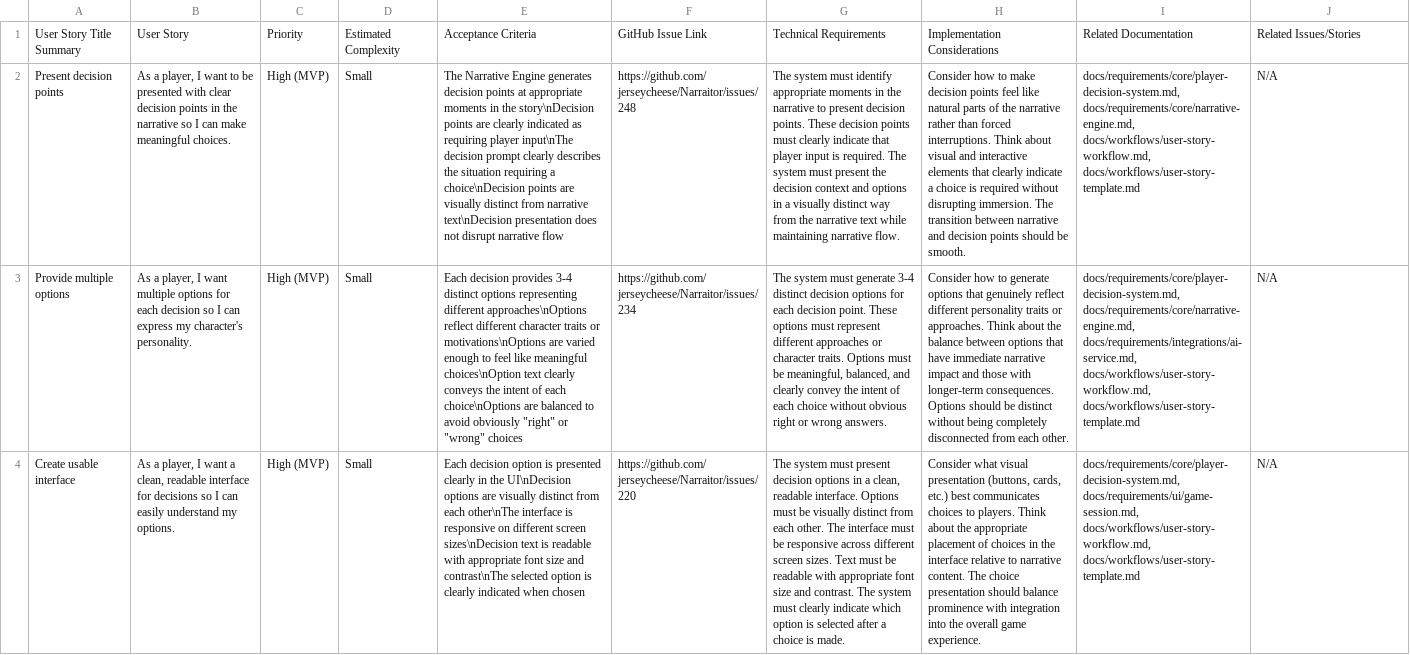
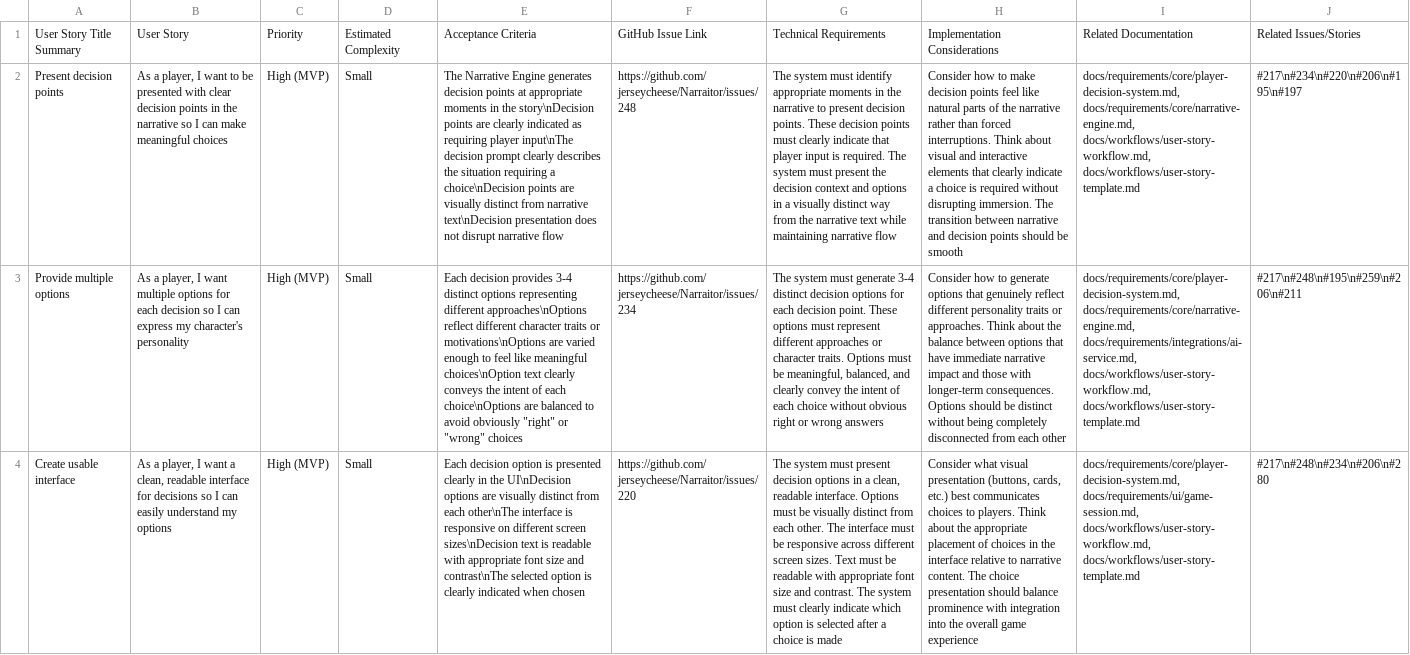
Before and after one commit to jerseycheese/Narraitor, a CSV file: docs/requirements/core/player-decision-system-user-stories.csv, drawn as a sheet; only a part is shown; the diff covers the shown part only; the diff names each change by its address in the sheet, - before the commit and + after, or states it on an @@ line.

```diff
--- a/docs/requirements/core/player-decision-system-user-stories.csv
+++ b/docs/requirements/core/player-decision-system-user-stories.csv
-B2: …make meaningful choices.
+B2: …make meaningful choices
-G2: …maintaining narrative flow.
+G2: …maintaining narrative flow
-H2: …should be smooth.
+H2: …should be smooth
-J2: N/A
+J2: #217\n#234\n#220\n#206\n#195\n#197
-B3: …my character's personality.
+B3: …my character's personality
-G3: …or wrong answers.
+G3: …or wrong answers
-H3: …from each other.
+H3: …from each other
-J3: N/A
+J3: #217\n#248\n#195\n#259\n#206\n#211
-B4: …understand my options.
+B4: …understand my options
-G4: …choice is made.
+G4: …choice is made
-H4: …overall game experience.
+H4: …overall game experience
-J4: N/A
+J4: #217\n#248\n#234\n#206\n#280
```
Also changed, not shown: 5 added rows and 10 edited cells elsewhere in this file, docs/requirements/core/journal-system-user-stories.csv, docs/requirements/core/utilities-and-helpers-user-stories.csv, 25 other files.
